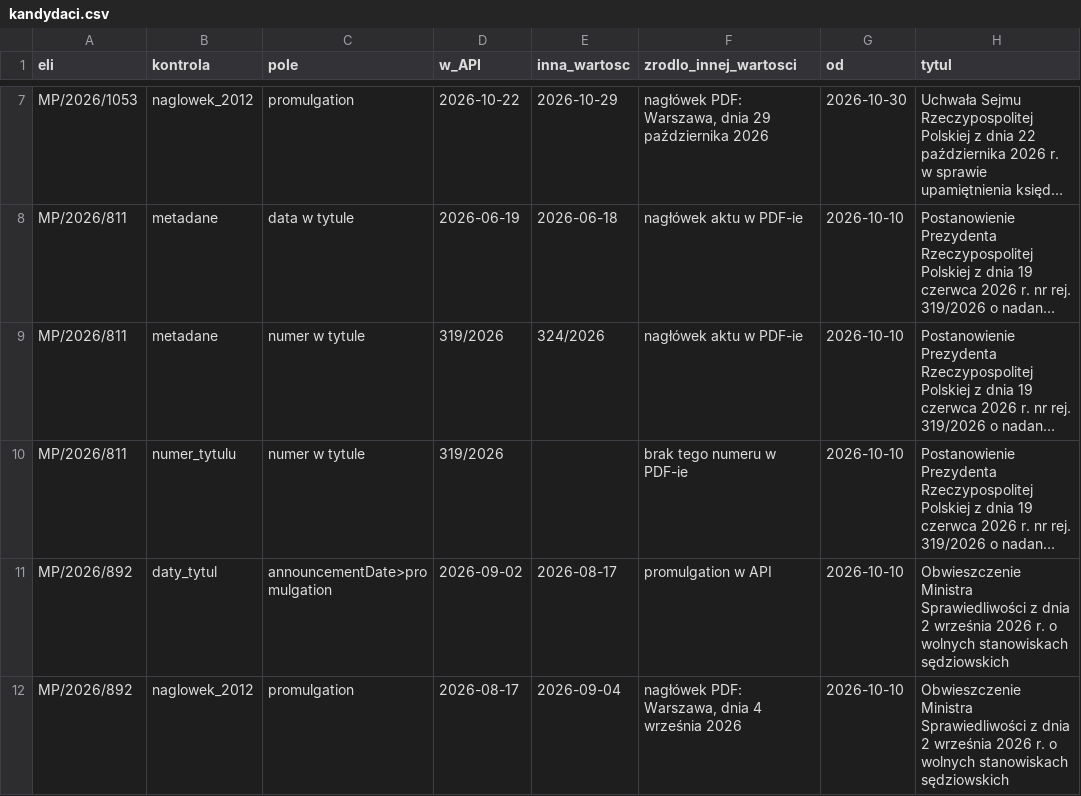
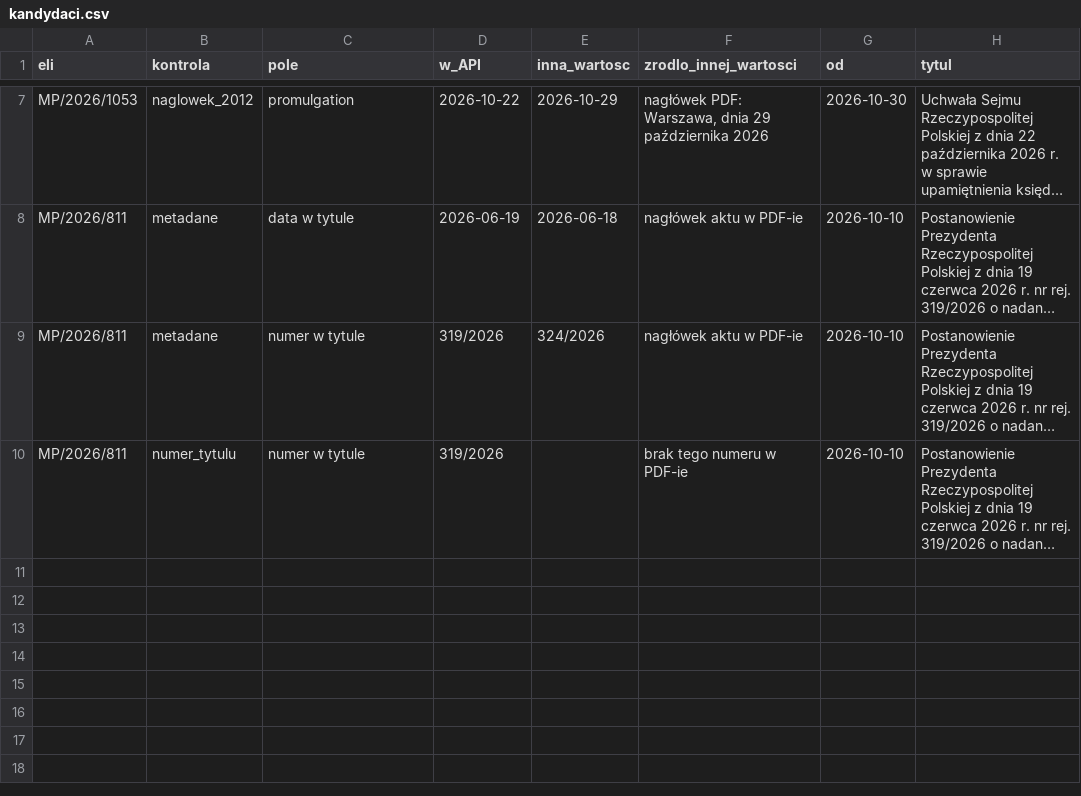
Before and after one commit to PolskiAgentW/daty-ogloszenia, a CSV file: biezace/kandydaci.csv, drawn as a sheet; only a part is shown, gaps mark what is left out; long unchanged cells end in …; the diff names each change by its address in the sheet, - before the commit and + after, or states it on an @@ line.

```diff
--- a/biezace/kandydaci.csv
+++ b/biezace/kandydaci.csv
-row 11: MP/2026/892 | daty_tytul | announcementDate>promulgation | 2026-09-02 | 2026-08-17 | promulgation w API | 2026-10-10 | Obwieszczenie Ministra Sprawiedliwości z dnia 2 września 2026 r. o wolnych stanowiskach sędziowskich
-row 12: MP/2026/892 | naglowek_2012 | promulgation | 2026-08-17 | 2026-09-04 | nagłówek PDF: Warszawa, dnia 4 września 2026 | 2026-10-10 | Obwieszczenie Ministra Sprawiedliwości z dnia 2 września 2026 r. o wolnych stanowiskach sędziowskich
```
Also changed, not shown: 1 other file.
